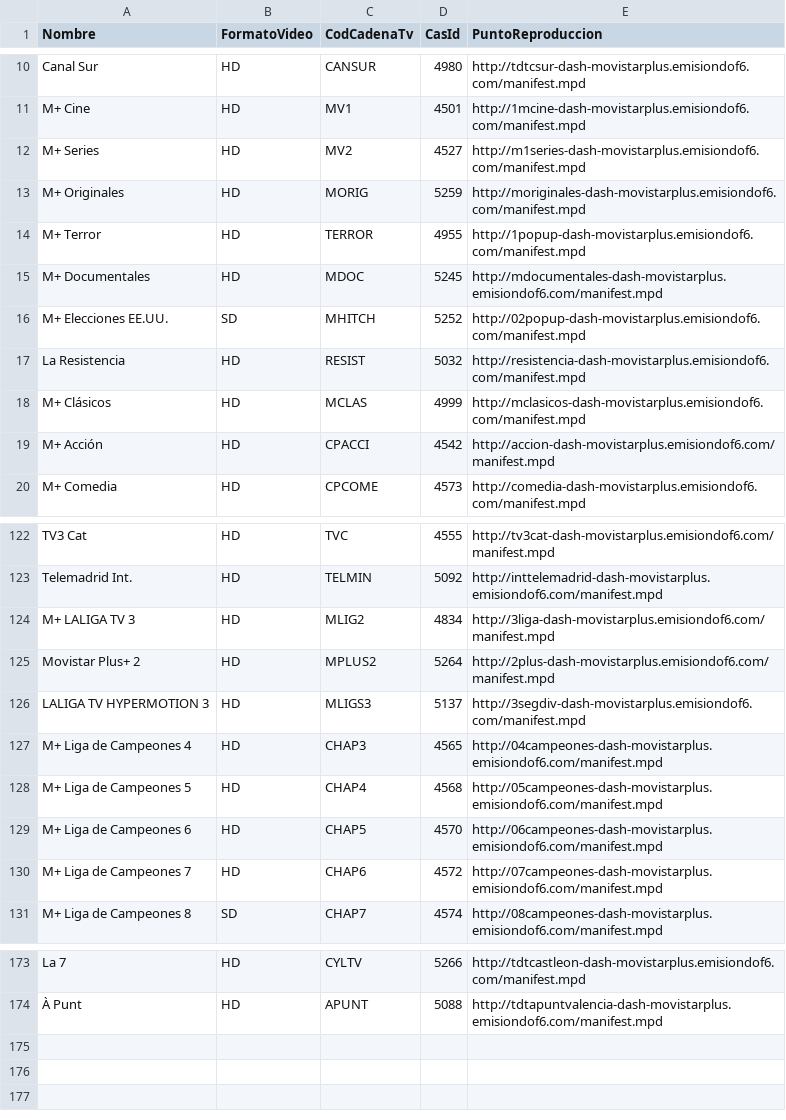
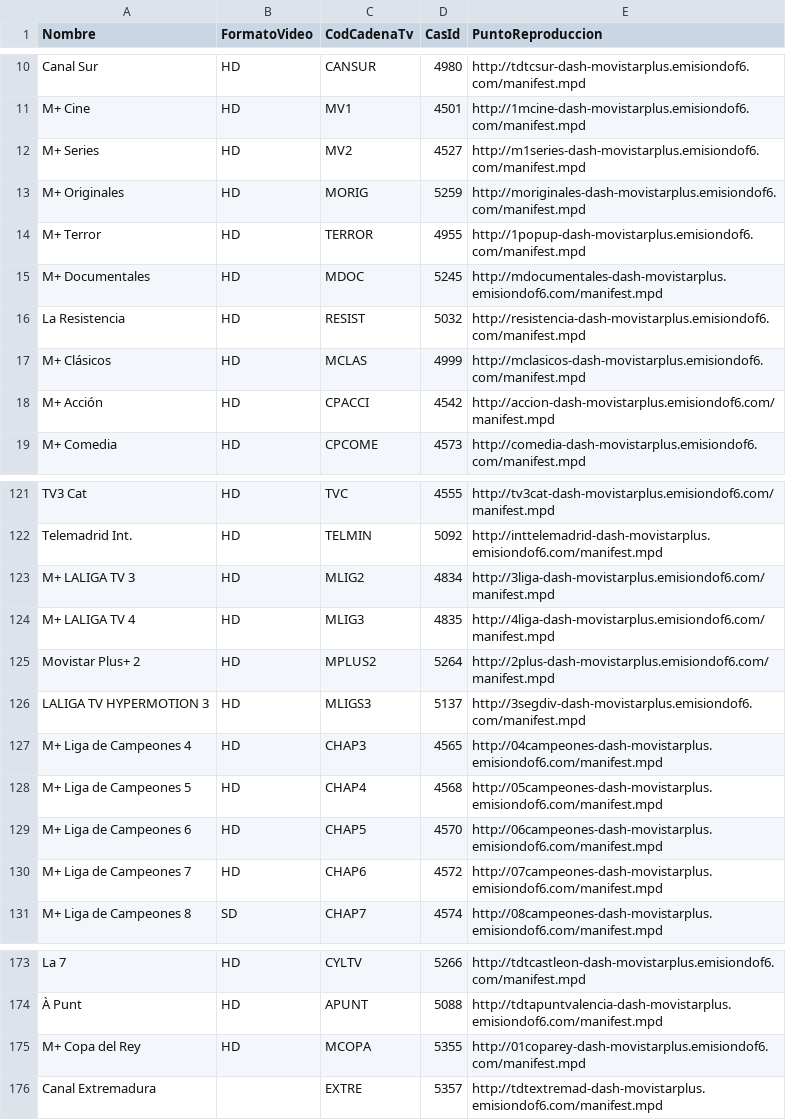
Before and after one commit to 1YZTOOAr/Mfeed, a CSV file: difusion.csv, drawn as a sheet; only a part is shown, gaps mark what is left out; removed rows and columns are numbered as before the commit, all else as after; the diff names each change by its address in the sheet, - before the commit and + after, or states it on an @@ line.

```diff
--- a/difusion.csv
+++ b/difusion.csv
-row 16: M+ Elecciones EE.UU. | SD | MHITCH | 5252 | http://02popup-dash-movistarplus.emisiondof6.com/manifest.mpd
+row 124: M+ LALIGA TV 4 | HD | MLIG3 | 4835 | http://4liga-dash-movistarplus.emisiondof6.com/manifest.mpd
+row 175: M+ Copa del Rey | HD | MCOPA | 5355 | http://01coparey-dash-movistarplus.emisiondof6.com/manifest.mpd
+row 176: Canal Extremadura |  | EXTRE | 5357 | http://tdtextremad-dash-movistarplus.emisiondof6.com/manifest.mpd
```
Also changed, not shown: ott.csv.
